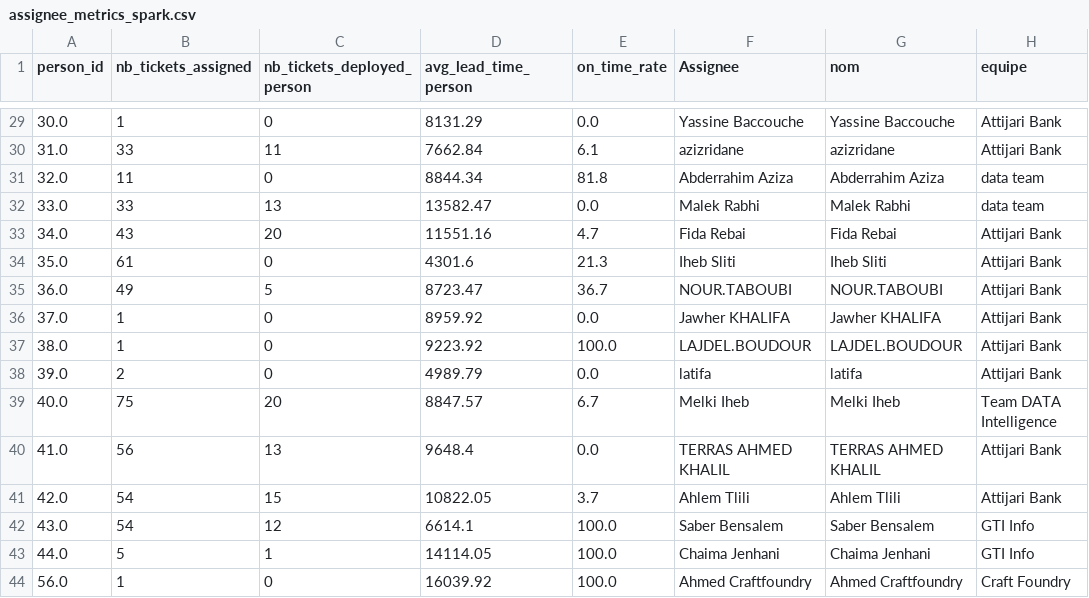
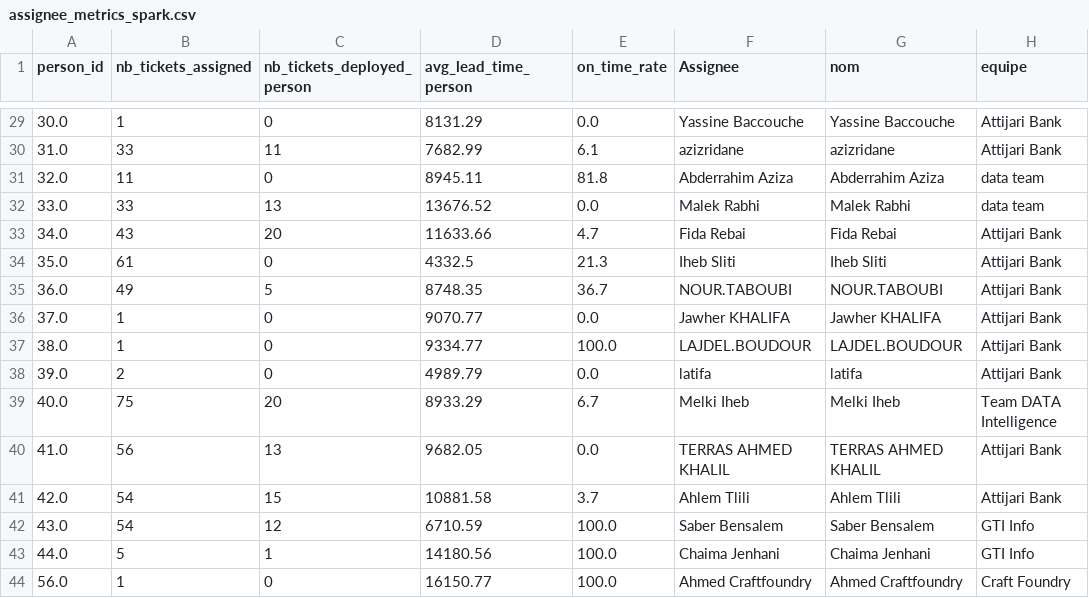
Before and after one commit to marambousnina/SmartBank, a CSV file: data/features/assignee_metrics_spark.csv, drawn as a sheet; only a part is shown, gaps mark what is left out; the diff covers the shown part only; the diff names each change by its address in the sheet, - before the commit and + after, or states it on an @@ line.

```diff
--- a/data/features/assignee_metrics_spark.csv
+++ b/data/features/assignee_metrics_spark.csv
-D30 (avg_lead_time_person): 7662.84
+D30 (avg_lead_time_person): 7682.99
-D31 (avg_lead_time_person): 8844.34
+D31 (avg_lead_time_person): 8945.11
-D32 (avg_lead_time_person): 13582.47
+D32 (avg_lead_time_person): 13676.52
-D33 (avg_lead_time_person): 11551.16
+D33 (avg_lead_time_person): 11633.66
-D34 (avg_lead_time_person): 4301.6
+D34 (avg_lead_time_person): 4332.5
-D35 (avg_lead_time_person): 8723.47
+D35 (avg_lead_time_person): 8748.35
-D36 (avg_lead_time_person): 8959.92
+D36 (avg_lead_time_person): 9070.77
-D37 (avg_lead_time_person): 9223.92
+D37 (avg_lead_time_person): 9334.77
-D39 (avg_lead_time_person): 8847.57
+D39 (avg_lead_time_person): 8933.29
-D40 (avg_lead_time_person): 9648.4
+D40 (avg_lead_time_person): 9682.05
-D41 (avg_lead_time_person): 10822.05
+D41 (avg_lead_time_person): 10881.58
-D42 (avg_lead_time_person): 6614.1
+D42 (avg_lead_time_person): 6710.59
-D43 (avg_lead_time_person): 14114.05
+D43 (avg_lead_time_person): 14180.56
-D44 (avg_lead_time_person): 16039.92
+D44 (avg_lead_time_person): 16150.77
```
Also changed, not shown: 24 edited cells elsewhere in this file, data/features/project_metrics_spark.csv, data/features/tickets_features_spark.csv, 14 other files.
